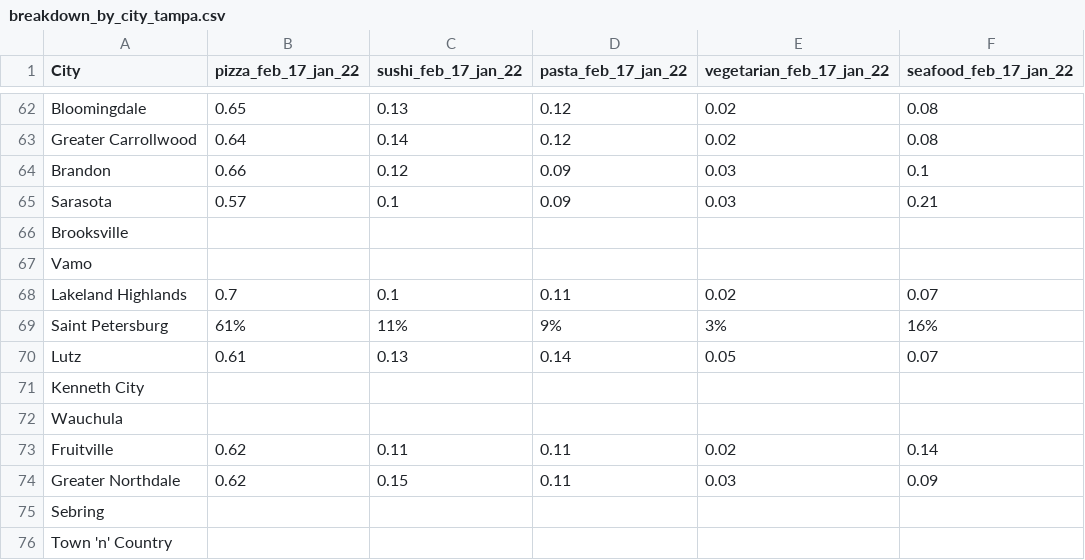
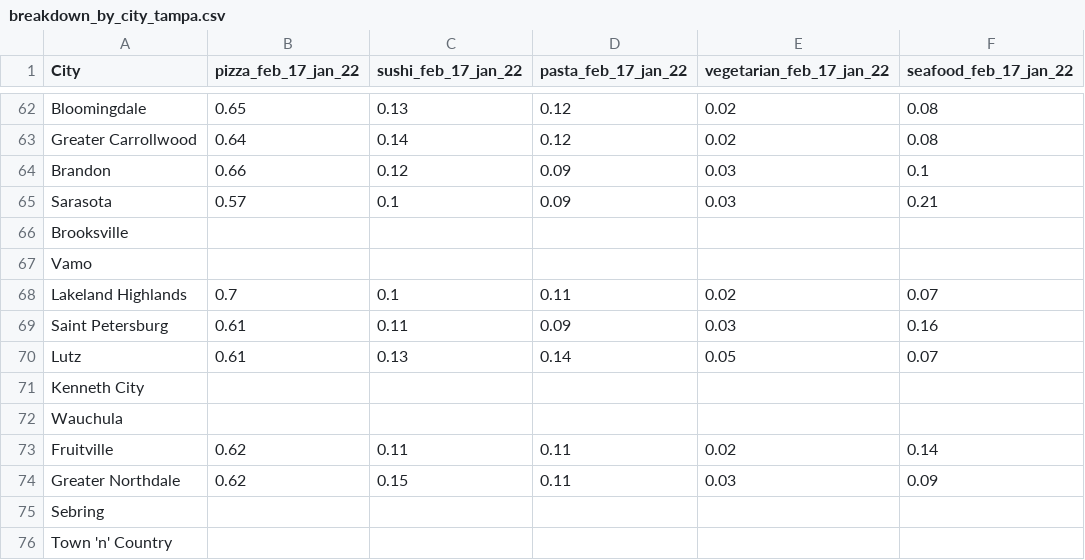
Before and after one commit to EdyQuin/FintechProject1, a CSV file: project 1/food data/categories/tampa/breakdown_by_city_tampa.csv, drawn as a sheet; only a part is shown, gaps mark what is left out.

```diff
--- a/project 1/food data/categories/tampa/breakdown_by_city_tampa.csv
+++ b/project 1/food data/categories/tampa/breakdown_by_city_tampa.csv
@@ -68,3 +68,3 @@ Vamo,,,,,
 Lakeland Highlands,0.7,0.1,0.11,0.02,0.07
-Saint Petersburg,61%,11%,9%,3%,16%
+Saint Petersburg,0.61,0.11,0.09,0.03,0.16
 Lutz,0.61,0.13,0.14,0.05,0.07
```
Also changed, not shown: project 1/food data/categories/miami/breakdown_by_city_miami.csv, 1 other file.
